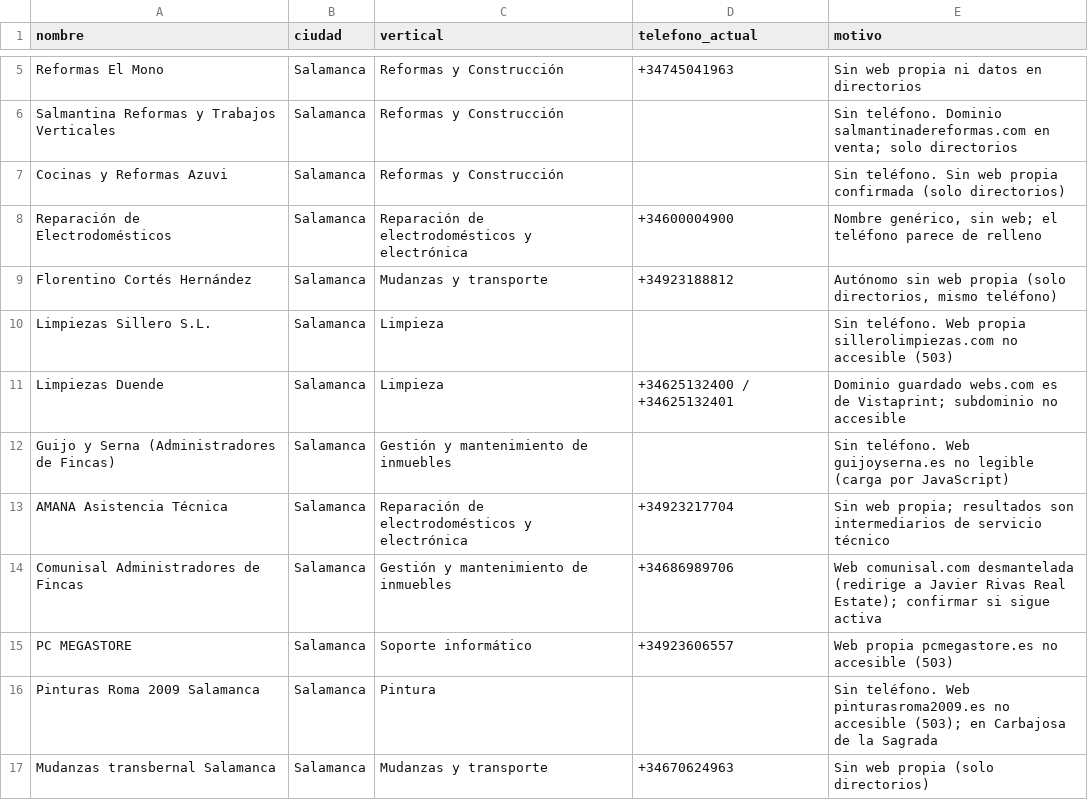
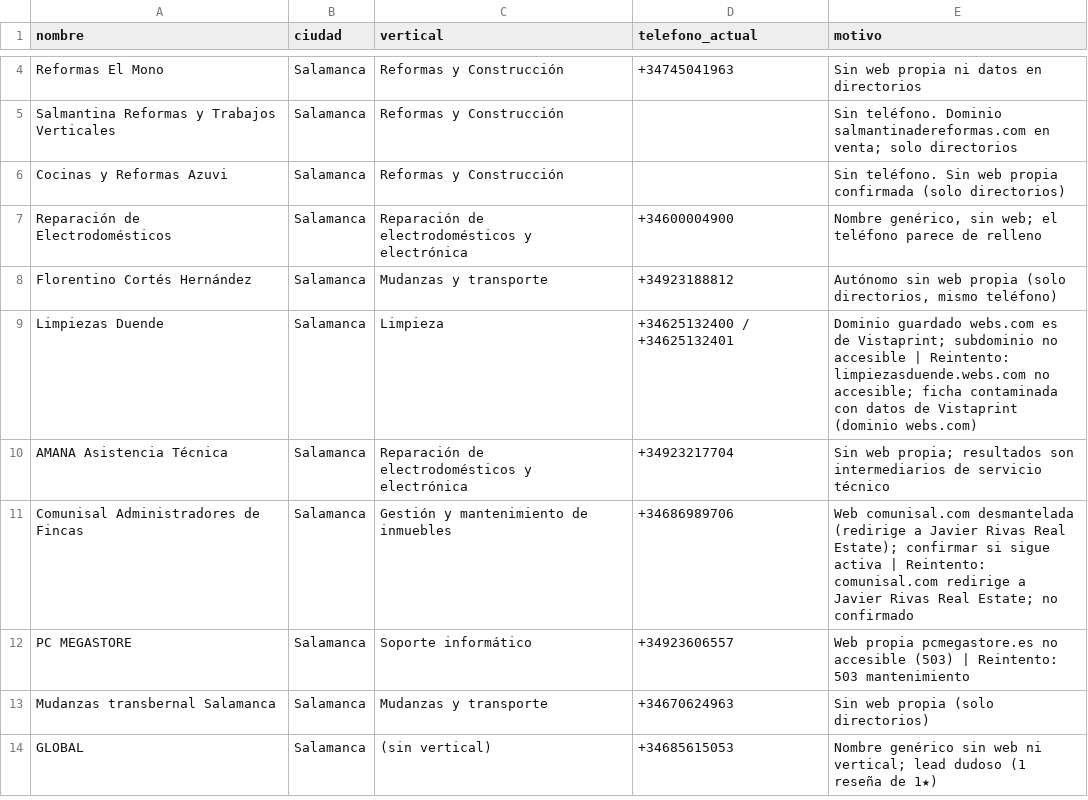
Before and after one commit to kike-hero24/lead_enrichment, a CSV file: requiere_llamada.csv, drawn as a sheet; only a part is shown, gaps mark what is left out; the shorter side is filled out with more unchanged rows; the diff covers the shown part only.

```diff
--- a/requiere_llamada.csv
+++ b/requiere_llamada.csv
@@ -9,9 +8,6 @@ Reparación de Electrodomésticos,Salamanca,Reparación de electrodomésticos y
 Florentino Cortés Hernández,Salamanca,Mudanzas y transporte,+34923188812,"Autónomo sin web propia (solo directorios, mismo teléfono)"
-Limpiezas Sillero S.L.,Salamanca,Limpieza,,Sin teléfono. Web propia sillerolimpiezas.com no accesible (503)
-Limpiezas Duende,Salamanca,Limpieza,+34625132400 / +34625132401,Dominio guardado webs.com es de Vistaprint; subdominio no accesible
-Guijo y Serna (Administradores de Fincas),Salamanca,Gestión y mantenimiento de inmuebles,,Sin teléfono. Web guijoyserna.es no legible (carga por JavaScript)
+Limpiezas Duende,Salamanca,Limpieza,+34625132400 / +34625132401,Dominio guardado webs.com es de Vistaprint; subdominio no accesible | Reintento: limpiezasduende.webs.com no accesible; ficha contaminada con datos de Vistaprint (dominio webs.com)
 AMANA Asistencia Técnica,Salamanca,Reparación de electrodomésticos y electrónica,+34923217704,Sin web propia; resultados son intermediarios de servicio técnico
-Comunisal Administradores de Fincas,Salamanca,Gestión y mantenimiento de inmuebles,+34686989706,Web comunisal.com desmantelada (redirige a Javier Rivas Real Estate); confirmar si sigue activa
-PC MEGASTORE,Salamanca,Soporte informático,+34923606557,Web propia pcmegastore.es no accesible (503)
-Pinturas Roma 2009 Salamanca,Salamanca,Pintura,,Sin teléfono. Web pinturasroma2009.es no accesible (503); en Carbajosa de la Sagrada
+Comunisal Administradores de Fincas,Salamanca,Gestión y mantenimiento de inmuebles,+34686989706,Web comunisal.com desmantelada (redirige a Javier Rivas Real Estate); confirmar si sigue activa | Reintento: comunisal.com redirige a Javier Rivas Real Estate; no confirmado
+PC MEGASTORE,Salamanca,Soporte informático,+34923606557,Web propia pcmegastore.es no accesible (503) | Reintento: 503 mantenimiento
 Mudanzas transbernal Salamanca,Salamanca,Mudanzas y transporte,+34670624963,Sin web propia (solo directorios)
```
Also changed, not shown: 9 removed rows and 13 edited cells elsewhere in this file, 2 other files.
